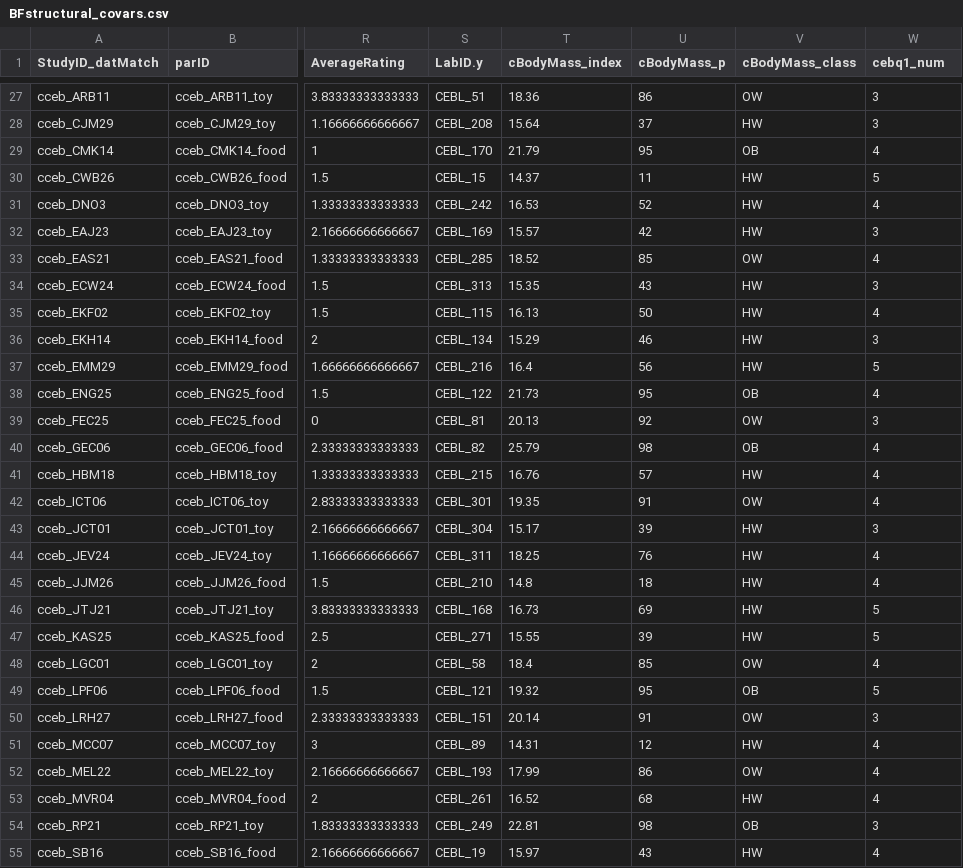
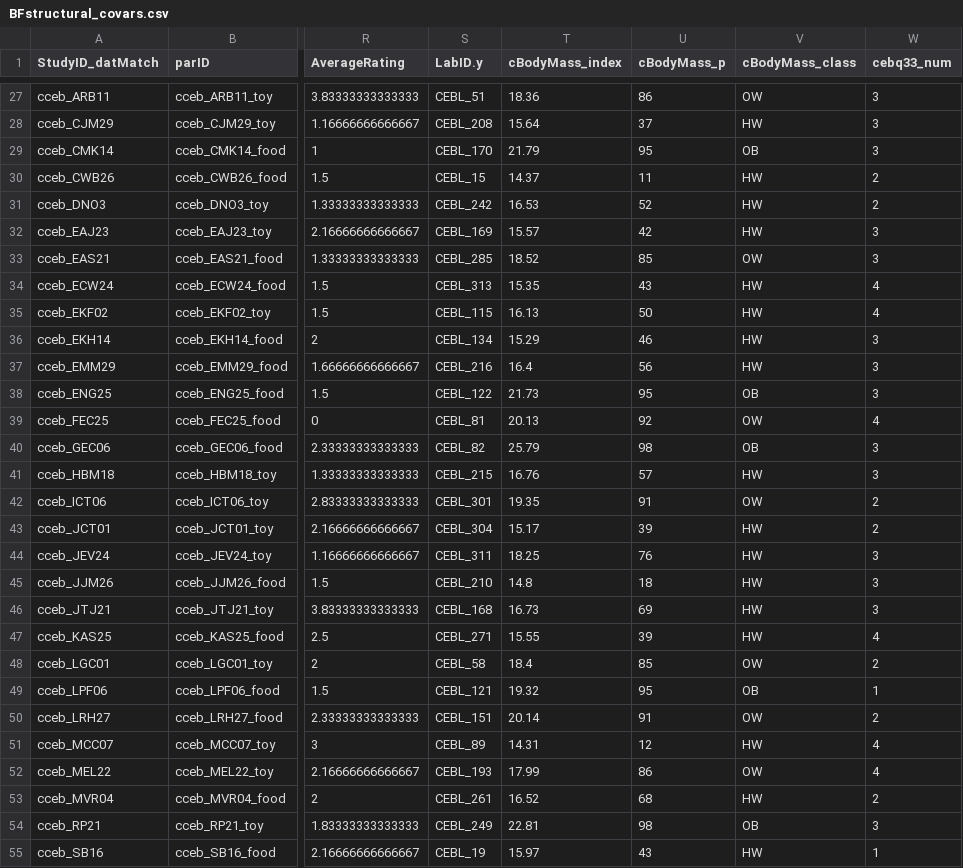
Before and after one commit to alainapearce/BF_HippBMI, a CSV file: Data/BFstructural_covars.csv, drawn as a sheet; only a part is shown, gaps mark what is left out; the diff covers the shown part only; the diff names each change by its address in the sheet, - before the commit and + after, or states it on an @@ line.

```diff
--- a/Data/BFstructural_covars.csv
+++ b/Data/BFstructural_covars.csv
-W1: cebq1_num
+W1: cebq33_num
-W29 (cebq33_num): 4
+W29 (cebq33_num): 3
-W30 (cebq33_num): 5
+W30 (cebq33_num): 2
-W31 (cebq33_num): 4
+W31 (cebq33_num): 2
-W33 (cebq33_num): 4
+W33 (cebq33_num): 3
-W34 (cebq33_num): 3
+W34 (cebq33_num): 4
-W37 (cebq33_num): 5
+W37 (cebq33_num): 3
-W38 (cebq33_num): 4
+W38 (cebq33_num): 3
-W39 (cebq33_num): 3
+W39 (cebq33_num): 4
-W40:W41 (cebq33_num): 4
+W40:W41 (cebq33_num): 3
-W42 (cebq33_num): 4
+W42 (cebq33_num): 2
-W43 (cebq33_num): 3
+W43 (cebq33_num): 2
-W44:W45 (cebq33_num): 4
+W44:W45 (cebq33_num): 3
-W46 (cebq33_num): 5
+W46 (cebq33_num): 3
-W47 (cebq33_num): 5
+W47 (cebq33_num): 4
-W48 (cebq33_num): 4
+W48 (cebq33_num): 2
-W49 (cebq33_num): 5
+W49 (cebq33_num): 1
-W50 (cebq33_num): 3
+W50 (cebq33_num): 2
-W53 (cebq33_num): 4
+W53 (cebq33_num): 2
-W55 (cebq33_num): 4
+W55 (cebq33_num): 1
```
Also changed, not shown: 93 edited cells elsewhere in this file, 29 other files.
